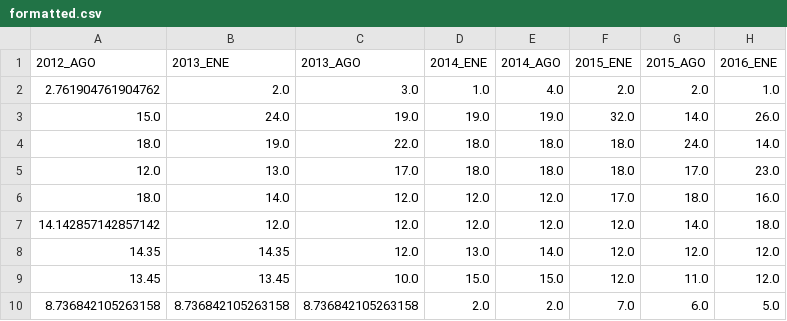
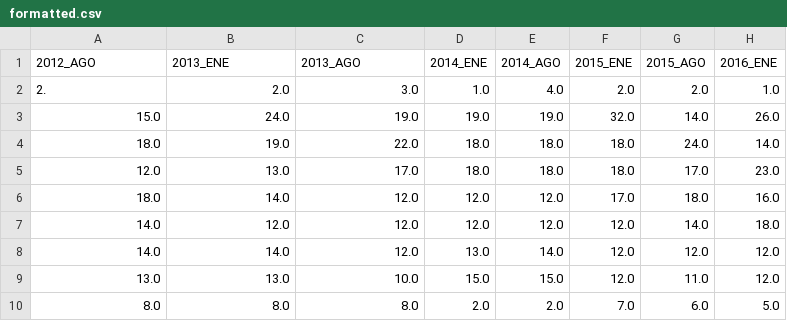
Before and after one commit to CarloseRochav/ia_modelForestRegression, a CSV file: apiRest/recibidos/formatted.csv, drawn as a sheet; only a part is shown; the diff names each change by its address in the sheet, - before the commit and + after, or states it on an @@ line.

Commit message:
Actualizando dataSource

```diff
--- a/apiRest/recibidos/formatted.csv
+++ b/apiRest/recibidos/formatted.csv
-A2 (2012_AGO): 2.761904761904762
+A2 (2012_AGO): 2.
-A7 (2012_AGO): 14.142857142857142
+A7 (2012_AGO): 14.0
-A8 (2012_AGO): 14.35
+A8 (2012_AGO): 14.0
-B8 (2013_ENE): 14.35
+B8 (2013_ENE): 14.0
-A9 (2012_AGO): 13.45
+A9 (2012_AGO): 13.0
-B9 (2013_ENE): 13.45
+B9 (2013_ENE): 13.0
-A10 (2012_AGO): 8.736842105263158
+A10 (2012_AGO): 8.0
-B10 (2013_ENE): 8.736842105263158
+B10 (2013_ENE): 8.0
-C10 (2013_AGO): 8.736842105263158
+C10 (2013_AGO): 8.0
```
Also changed, not shown: 11 other files.
